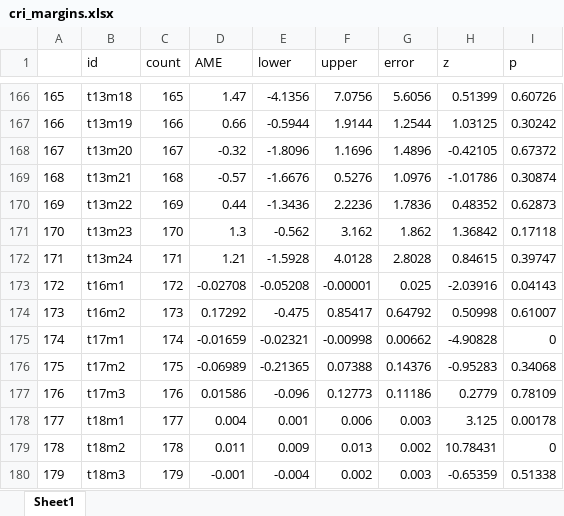
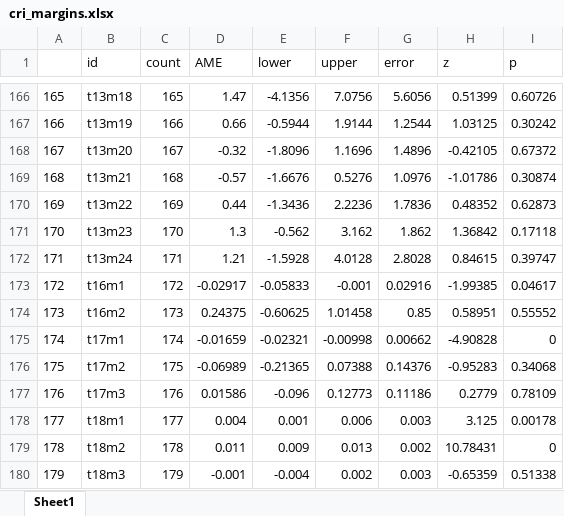
Before and after one commit to nbreznau/CRI, an Excel workbook: data/cri_margins.xlsx, sheet Sheet1, drawn as a sheet; only a part is shown, gaps mark what is left out; values as stored, in another font and other column widths than the file's, no borders; the diff names each change by its address in the sheet, - before the commit and + after, or states it on an @@ line.

```diff
--- a/data/cri_margins.xlsx (sheet Sheet1)
+++ b/data/cri_margins.xlsx (sheet Sheet1)
-D173 (AME): -0.02708
+D173 (AME): -0.02917
-E173 (lower): -0.05208
+E173 (lower): -0.05833
-F173 (upper): -0.00001
+F173 (upper): -0.001
-G173 (error): 0.025
+G173 (error): 0.02916
-H173 (z): -2.03916
+H173 (z): -1.99385
-I173 (p): 0.04143
+I173 (p): 0.04617
-D174 (AME): 0.17292
+D174 (AME): 0.24375
-E174 (lower): -0.475
+E174 (lower): -0.60625
-F174 (upper): 0.85417
+F174 (upper): 1.01458
-G174 (error): 0.64792
+G174 (error): 0.85
-H174 (z): 0.50998
+H174 (z): 0.58951
-I174 (p): 0.61007
+I174 (p): 0.55552
```
Also changed, not shown: 18 other files.
